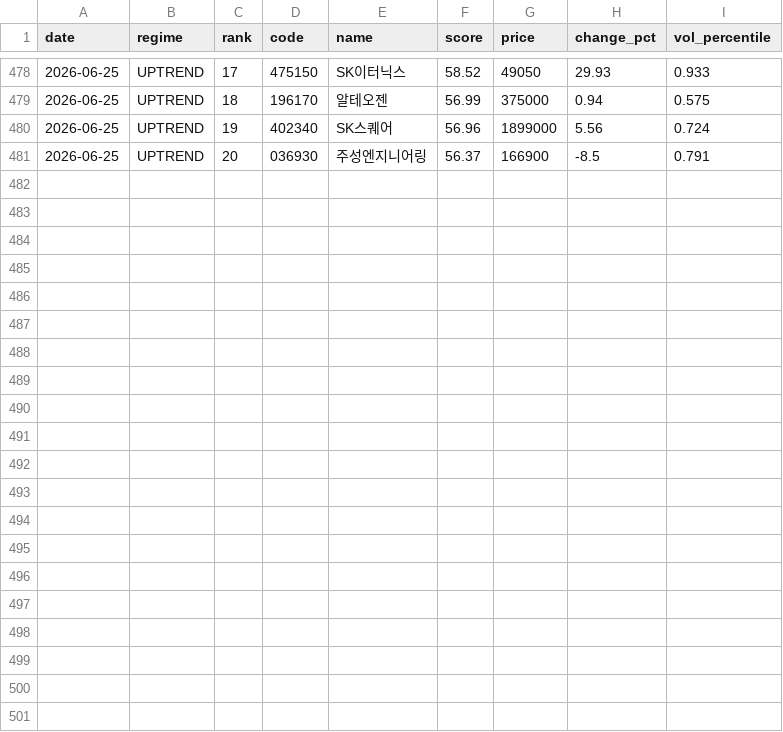
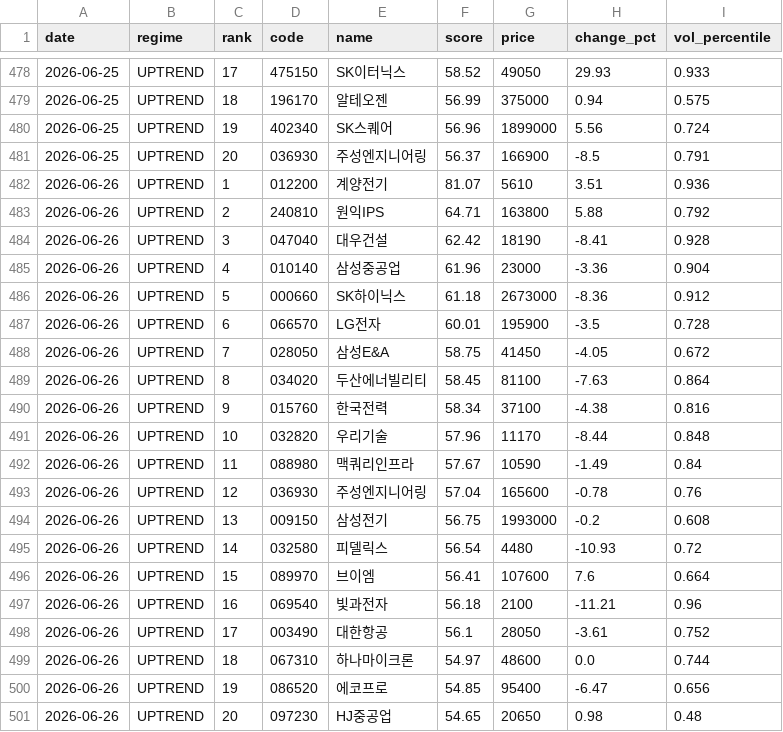
Before and after one commit to stanleyim/choonsimi, a CSV file: signal_history.csv, drawn as a sheet; only a part is shown, gaps mark what is left out; the diff names each change by its address in the sheet, - before the commit and + after, or states it on an @@ line.

```diff
--- a/signal_history.csv
+++ b/signal_history.csv
+row 482: 2026-06-26 | UPTREND | 1 | 012200 | 계양전기 | 81.07 | 5610 | 3.51 | 0.936
+row 483: 2026-06-26 | UPTREND | 2 | 240810 | 원익IPS | 64.71 | 163800 | 5.88 | 0.792
+row 484: 2026-06-26 | UPTREND | 3 | 047040 | 대우건설 | 62.42 | 18190 | -8.41 | 0.928
+row 485: 2026-06-26 | UPTREND | 4 | 010140 | 삼성중공업 | 61.96 | 23000 | -3.36 | 0.904
+row 486: 2026-06-26 | UPTREND | 5 | 000660 | SK하이닉스 | 61.18 | 2673000 | -8.36 | 0.912
+row 487: 2026-06-26 | UPTREND | 6 | 066570 | LG전자 | 60.01 | 195900 | -3.5 | 0.728
+row 488: 2026-06-26 | UPTREND | 7 | 028050 | 삼성E&A | 58.75 | 41450 | -4.05 | 0.672
+row 489: 2026-06-26 | UPTREND | 8 | 034020 | 두산에너빌리티 | 58.45 | 81100 | -7.63 | 0.864
+row 490: 2026-06-26 | UPTREND | 9 | 015760 | 한국전력 | 58.34 | 37100 | -4.38 | 0.816
+row 491: 2026-06-26 | UPTREND | 10 | 032820 | 우리기술 | 57.96 | 11170 | -8.44 | 0.848
+row 492: 2026-06-26 | UPTREND | 11 | 088980 | 맥쿼리인프라 | 57.67 | 10590 | -1.49 | 0.84
+row 493: 2026-06-26 | UPTREND | 12 | 036930 | 주성엔지니어링 | 57.04 | 165600 | -0.78 | 0.76
+row 494: 2026-06-26 | UPTREND | 13 | 009150 | 삼성전기 | 56.75 | 1993000 | -0.2 | 0.608
+row 495: 2026-06-26 | UPTREND | 14 | 032580 | 피델릭스 | 56.54 | 4480 | -10.93 | 0.72
+row 496: 2026-06-26 | UPTREND | 15 | 089970 | 브이엠 | 56.41 | 107600 | 7.6 | 0.664
+row 497: 2026-06-26 | UPTREND | 16 | 069540 | 빛과전자 | 56.18 | 2100 | -11.21 | 0.96
+row 498: 2026-06-26 | UPTREND | 17 | 003490 | 대한항공 | 56.1 | 28050 | -3.61 | 0.752
+row 499: 2026-06-26 | UPTREND | 18 | 067310 | 하나마이크론 | 54.97 | 48600 | 0.0 | 0.744
+row 500: 2026-06-26 | UPTREND | 19 | 086520 | 에코프로 | 54.85 | 95400 | -6.47 | 0.656
+row 501: 2026-06-26 | UPTREND | 20 | 097230 | HJ중공업 | 54.65 | 20650 | 0.98 | 0.48
```
Also changed, not shown: failure_history.csv, 6 other files.
